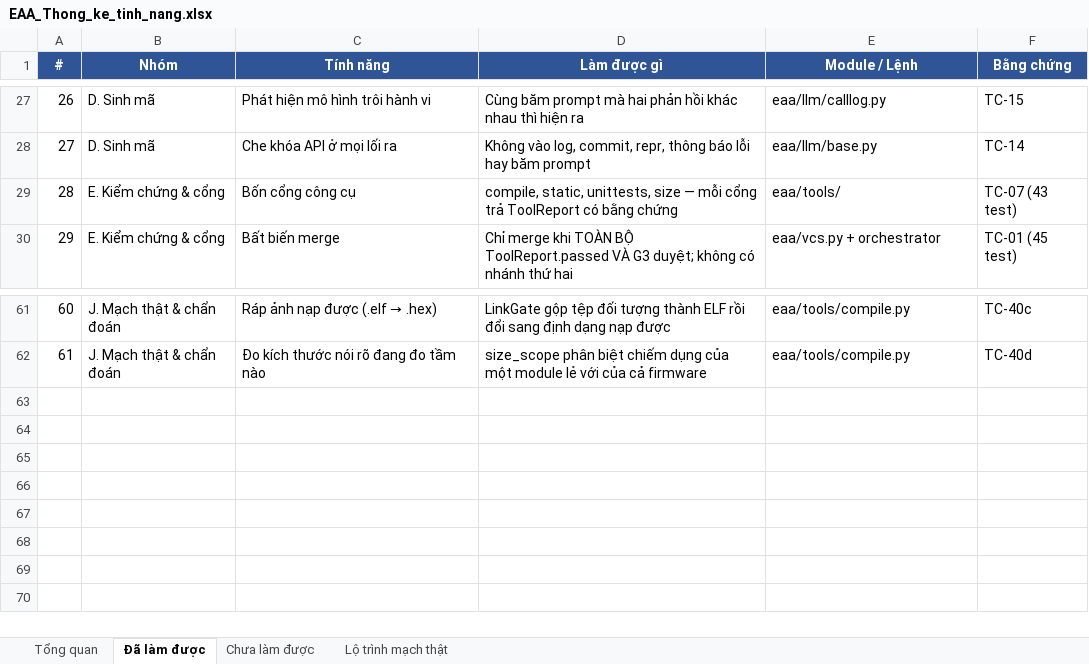
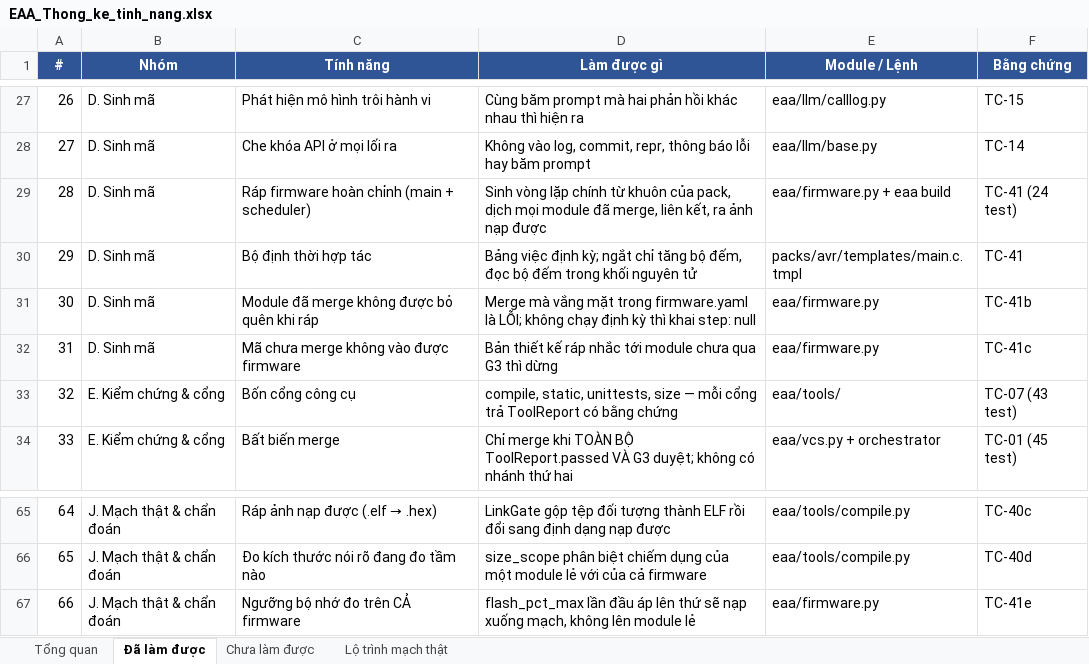
Before and after one commit to mobiluckvn/Agent, an Excel workbook: docs/EAA_Thong_ke_tinh_nang.xlsx, sheet Đã làm được, drawn as a sheet; only a part is shown, gaps mark what is left out; values as stored, in another font and other column widths than the file's, no borders; addresses are those after the commit; the diff names each change by its address in the sheet, - before the commit and + after, or states it on an @@ line.

```diff
--- a/docs/EAA_Thong_ke_tinh_nang.xlsx (sheet Đã làm được)
+++ b/docs/EAA_Thong_ke_tinh_nang.xlsx (sheet Đã làm được)
+row 29: 28 | D. Sinh mã | Ráp firmware hoàn chỉnh (main + scheduler) | Sinh vòng lặp chính từ khuôn của pack, dịch mọi module đã merge, liên kết, ra ảnh nạp được | eaa/firmware.py + eaa build | TC-41 (24 test)
+row 30: 29 | D. Sinh mã | Bộ định thời hợp tác | Bảng việc định kỳ; ngắt chỉ tăng bộ đếm, đọc bộ đếm trong khối nguyên tử | packs/avr/templates/main.c.tmpl | TC-41
+row 31: 30 | D. Sinh mã | Module đã merge không được bỏ quên khi ráp | Merge mà vắng mặt trong firmware.yaml là LỖI; không chạy định kỳ thì khai step: null | eaa/firmware.py | TC-41b
+row 32: 31 | D. Sinh mã | Mã chưa merge không vào được firmware | Bản thiết kế ráp nhắc tới module chưa qua G3 thì dừng | eaa/firmware.py | TC-41c
@@ column A (#) renumbered between rows 33 and 66 @@
+row 67: 66 | J. Mạch thật & chẩn đoán | Ngưỡng bộ nhớ đo trên CẢ firmware | flash_pct_max lần đầu áp lên thứ sẽ nạp xuống mạch, không lên module lẻ | eaa/firmware.py | TC-41e
```
Also changed, not shown: sheet Tổng quan, sheet Lộ trình mạch thật, sheet Chưa làm được, 12 other files.
